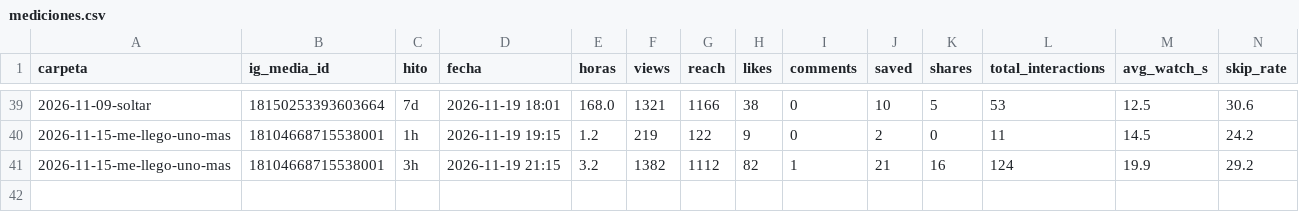
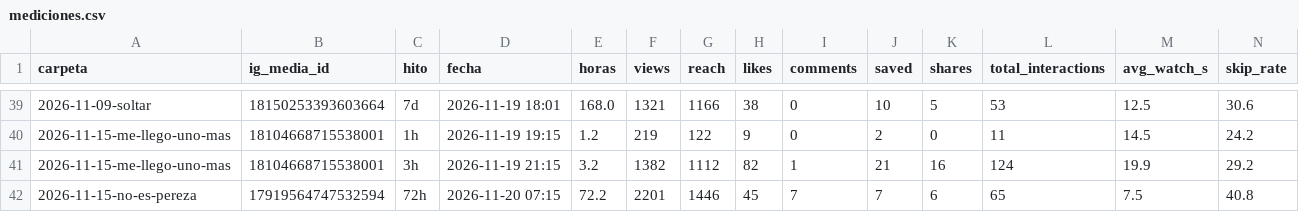
Before and after one commit to carrito-azul/caminos-divinos-publicador, a CSV file: mediciones.csv, drawn as a sheet; only a part is shown, gaps mark what is left out; rows hold the shown columns only; the diff names each change by its address in the sheet, - before the commit and + after, or states it on an @@ line.

```diff
--- a/mediciones.csv
+++ b/mediciones.csv
+row 42: 2026-11-15-no-es-pereza | 17919564747532594 | 72h | 2026-11-20 07:15 | 72.2 | 2201 | 1446 | 45 | 7 | 7 | 6 | 65 | 7.5 | 40.8
```
Also changed, not shown: 1 other file.
